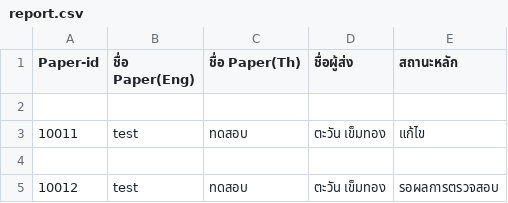
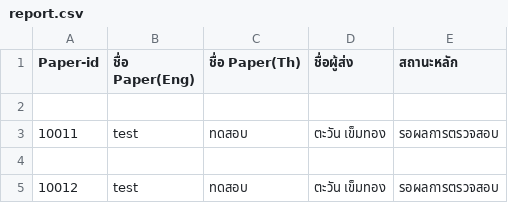
Before and after one commit to Supakoa/journalwebsite, a CSV file: backend/server/report.csv, drawn as a sheet.

```diff
--- a/backend/server/report.csv
+++ b/backend/server/report.csv
@@ -2,3 +2,3 @@
 
-"10011","test","ทดสอบ","ตะวัน เข็มทอง"," แก้ไข",
+"10011","test","ทดสอบ","ตะวัน เข็มทอง"," รอผลการตรวจสอบ",
 
```
Also changed, not shown: 16 other files.
